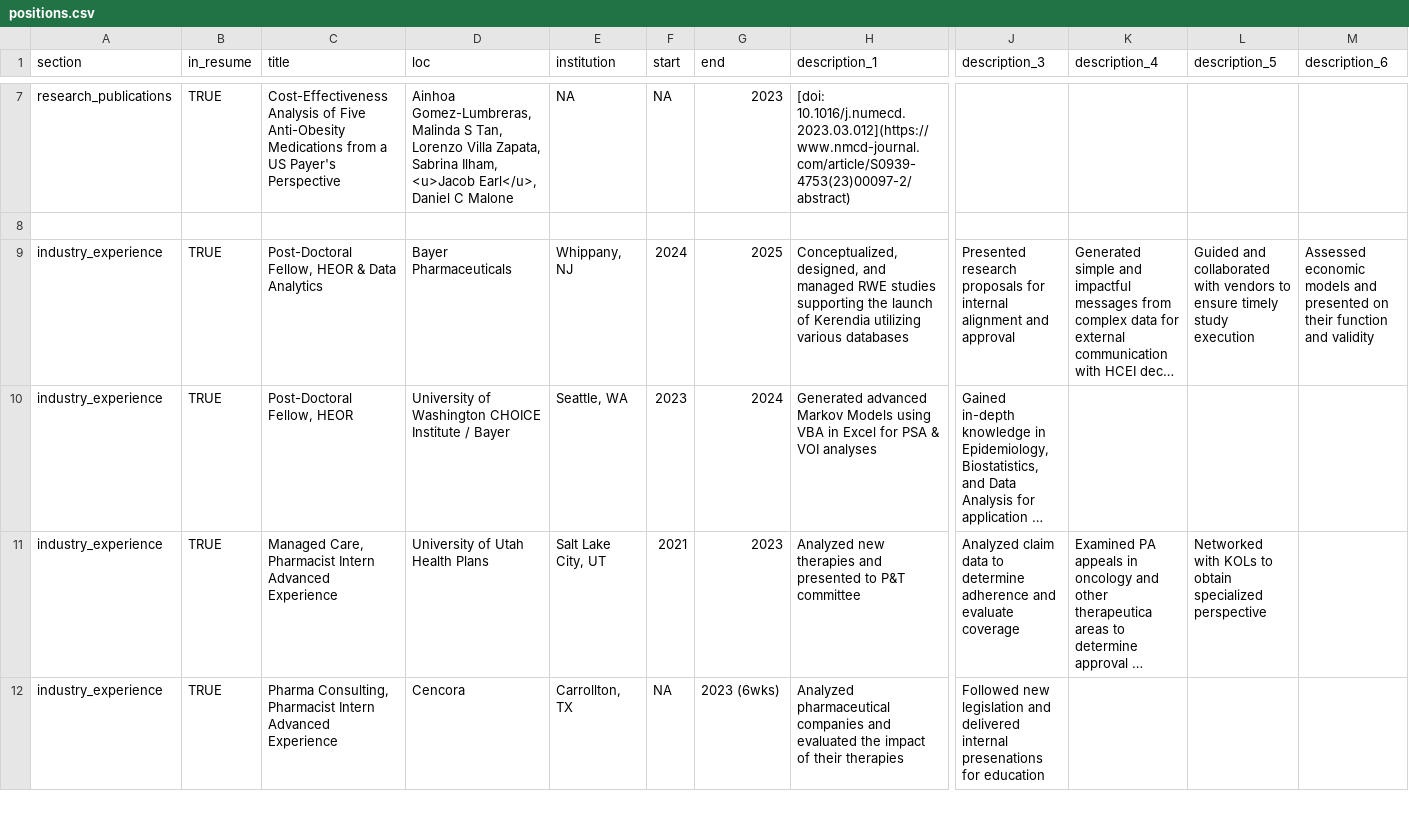
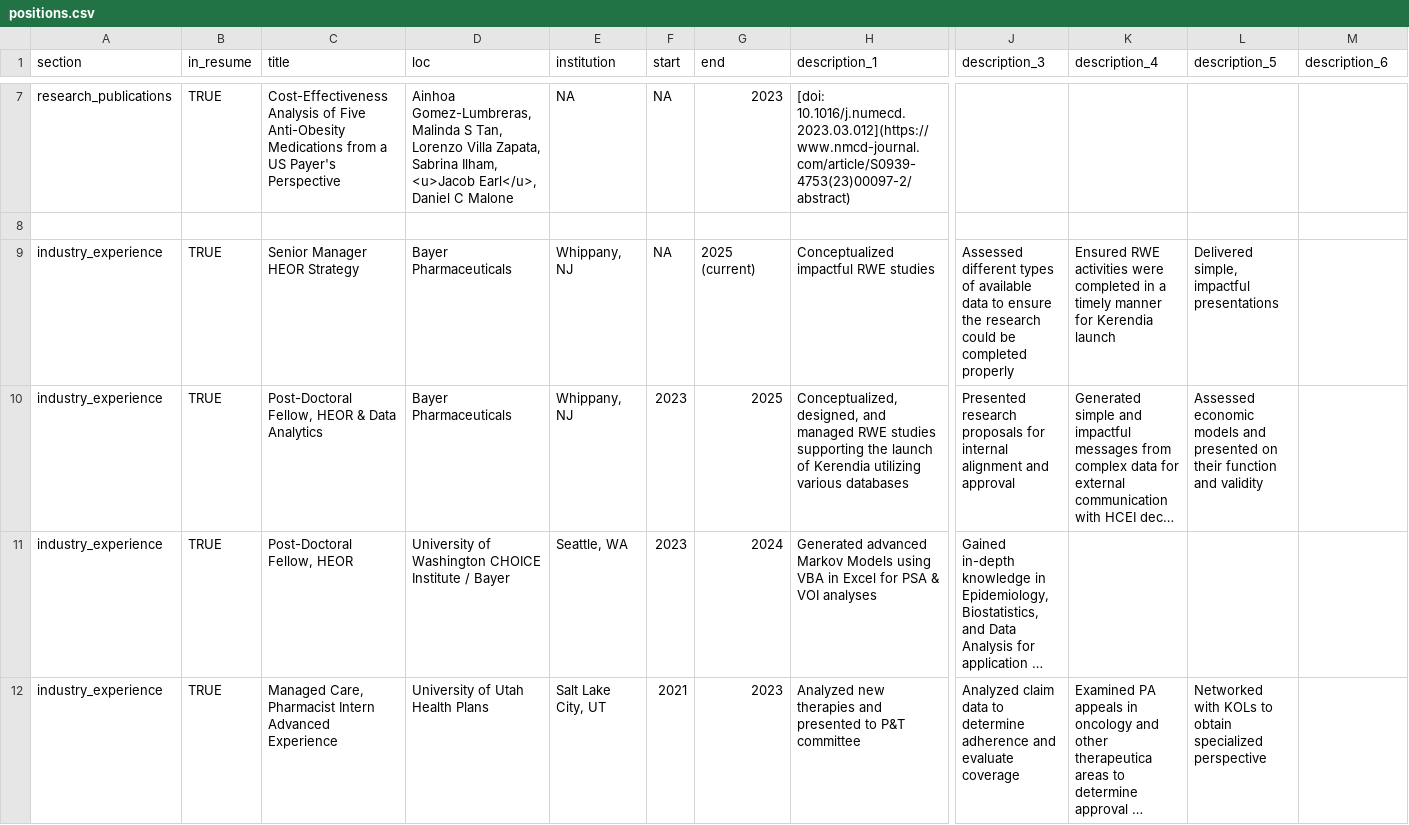
Before and after one commit to jakearl/CV, a CSV file: positions.csv, drawn as a sheet; only a part is shown, gaps mark what is left out; the shorter side is filled out with more unchanged rows; long unchanged cells end in …; addresses are those after the commit; rows hold the shown columns only; the diff names each change by its address in the sheet, - before the commit and + after, or states it on an @@ line.

Commit message:
Update
Updated new position. Revision needed on description

```diff
--- a/positions.csv
+++ b/positions.csv
+row 9: industry_experience | TRUE | Senior Manager HEOR Strategy | Bayer Pharmaceuticals | Whippany, NJ | NA | 2025 (current) | Conceptualized impactful RWE studies | Assessed different types of available data to ensure the research could be completed properly | Ensured RWE activities were completed in a timely manner for Kerendia launch | Delivered simple, impactful presentations
-F10 (start): 2024
+F10 (start): 2023
-L10 (description_5): Guided and collaborated with vendors to ensure timely study execution
+L10 (description_5): Assessed economic models and presented on their function and validity
-M10 (description_6): Assessed economic models and presented on their function and validity
+M10 (description_6): (empty)
```
Also changed, not shown: 3 other files.
